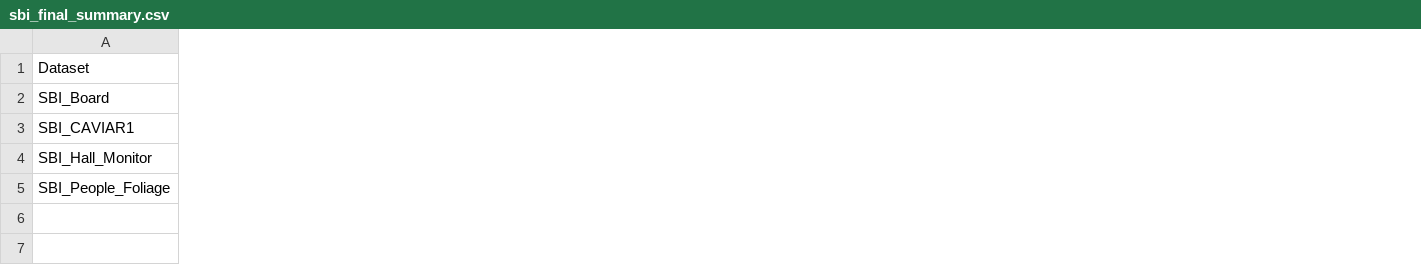
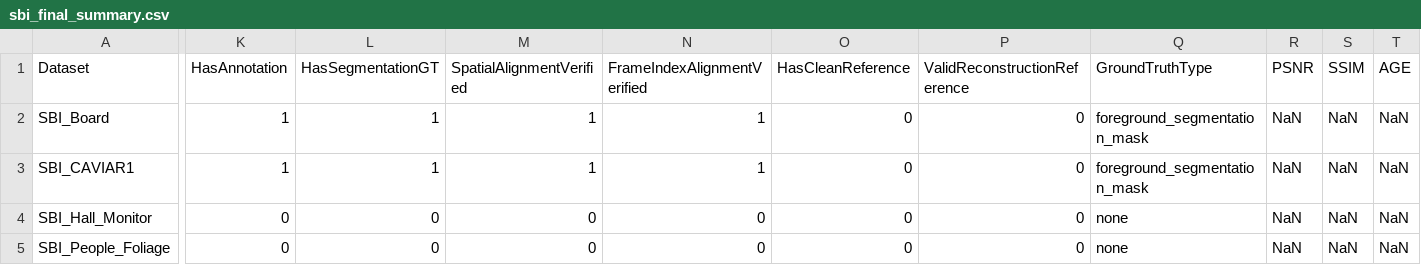
Before and after one commit to haijun321/HCL-TRPCA, a CSV file: results/sbi/sbi_final_summary.csv, drawn as a sheet; only a part is shown, gaps mark what is left out; the diff covers the shown part only; the diff names each change by its address in the sheet, - before the commit and + after, or states it on an @@ line.

```diff
--- a/results/sbi/sbi_final_summary.csv
+++ b/results/sbi/sbi_final_summary.csv
+column K (HasAnnotation), rows 2-5: 1 | 1 | 0 | 0
+column L (HasSegmentationGT), rows 2-5: 1 | 1 | 0 | 0
+column M (SpatialAlignmentVerified), rows 2-5: 1 | 1 | 0 | 0
+column N (FrameIndexAlignmentVerified), rows 2-5: 1 | 1 | 0 | 0
+column O (HasCleanReference), rows 2-5: all 0
+column P (ValidReconstructionReference), rows 2-5: all 0
+column Q (GroundTruthType), rows 2-5: foreground_segmentation_mask | foreground_segmentation_mask | none | none
+column R (PSNR), rows 2-5: all NaN
+column S (SSIM), rows 2-5: all NaN
+column T (AGE), rows 2-5: all NaN
```
Also changed, not shown: 1 added column elsewhere in this file, 12 other files.
